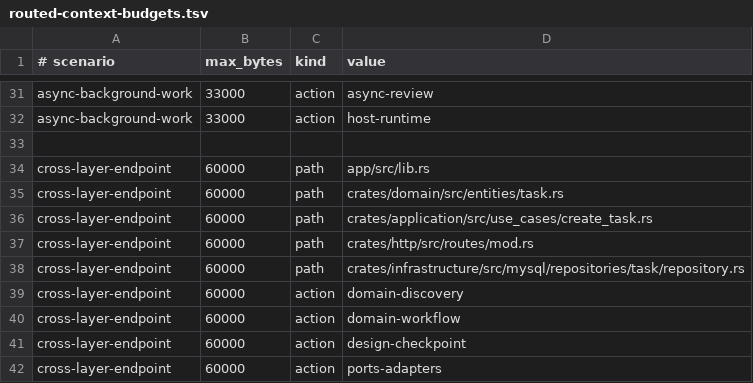
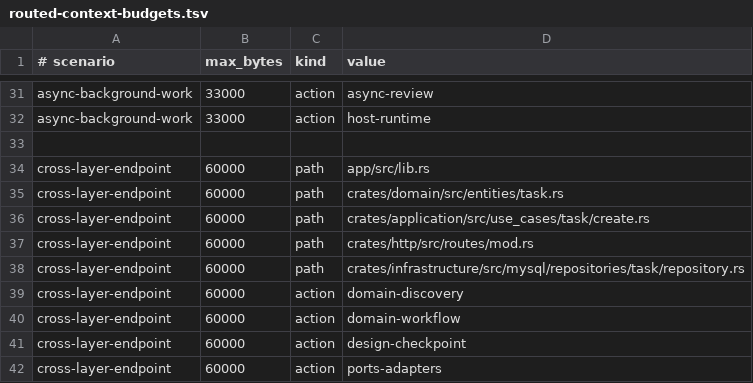
Before and after one commit to ralchemy/rust-web-foundry, a TSV file: docs/agents/routed-context-budgets.tsv, drawn as a sheet; only a part is shown, gaps mark what is left out.

Commit message:
refactor: group task application workflows

```diff
--- a/docs/agents/routed-context-budgets.tsv
+++ b/docs/agents/routed-context-budgets.tsv
@@ -35,3 +35,3 @@ cross-layer-endpoint|60000|path|app/src/lib.rs
 cross-layer-endpoint|60000|path|crates/domain/src/entities/task.rs
-cross-layer-endpoint|60000|path|crates/application/src/use_cases/create_task.rs
+cross-layer-endpoint|60000|path|crates/application/src/use_cases/task/create.rs
 cross-layer-endpoint|60000|path|crates/http/src/routes/mod.rs
```
Also changed, not shown: 9 other files.
